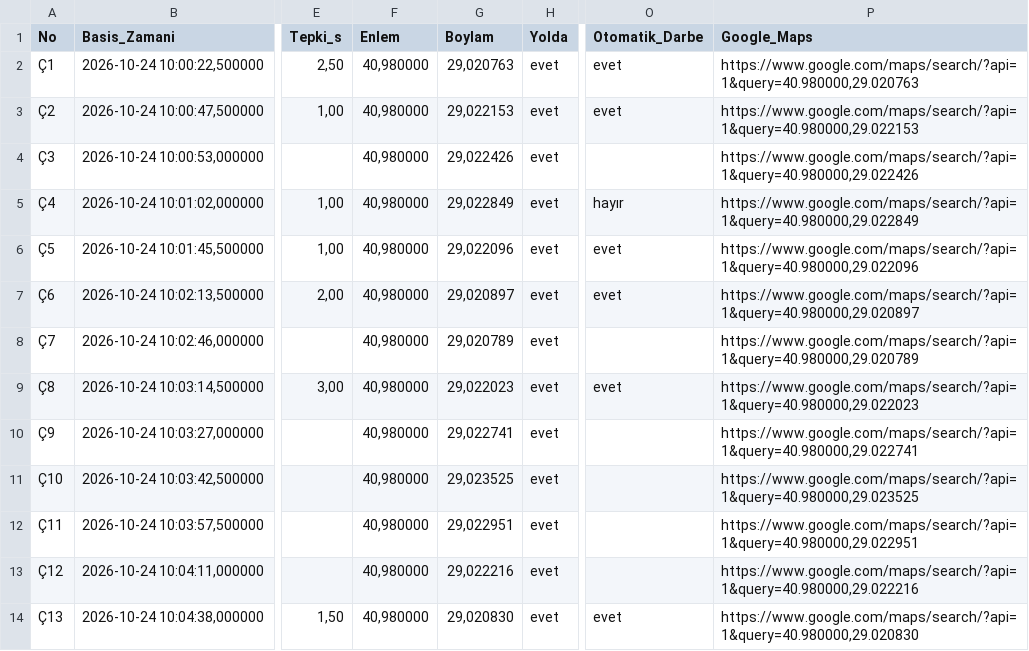
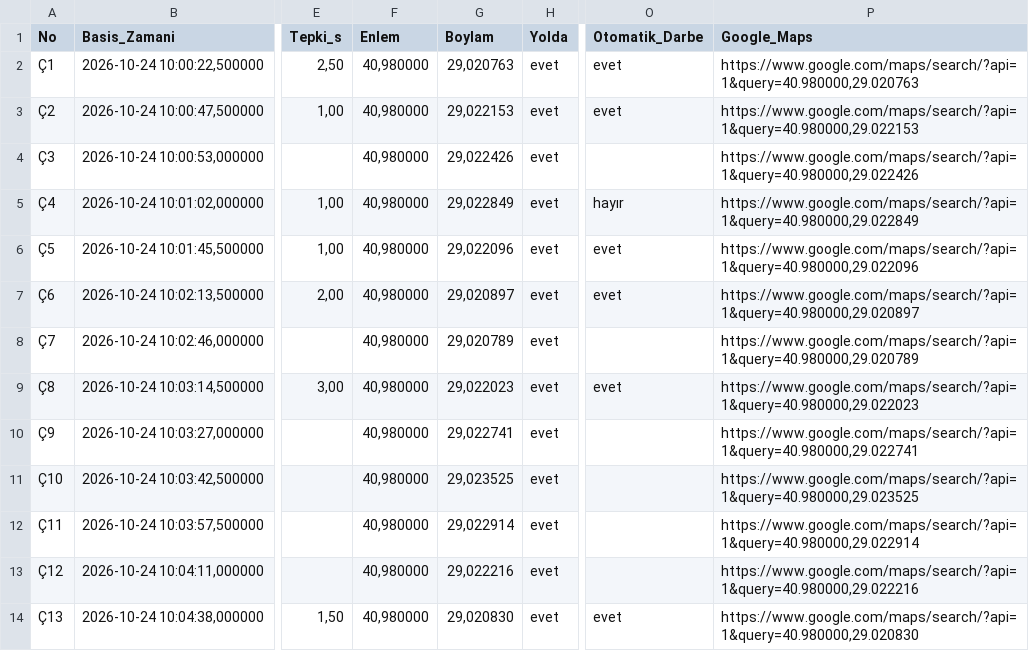
Before and after one commit to UirosRios/kaan-usta, a CSV file: analiz/ornek/ornek_surus_isaretler.csv, drawn as a sheet; only a part is shown, gaps mark what is left out; the diff names each change by its address in the sheet, - before the commit and + after, or states it on an @@ line.

```diff
--- a/analiz/ornek/ornek_surus_isaretler.csv
+++ b/analiz/ornek/ornek_surus_isaretler.csv
-G12 (Boylam): 29,022951
+G12 (Boylam): 29,022914
-P12 (Google_Maps): https://www.google.com/maps/search/?api=1&query=40.980000,29.022951
+P12 (Google_Maps): https://www.google.com/maps/search/?api=1&query=40.980000,29.022914
```
Also changed, not shown: analiz/ornek/ornek_surus_satirlar.csv, analiz/ornek_birlesik/birlesik_analiz/birlesik_sokaklar.csv, 12 other files.
